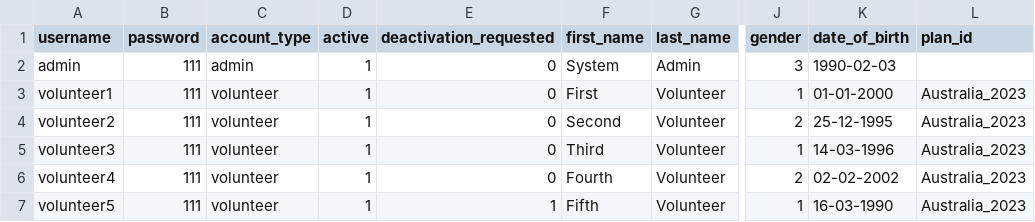
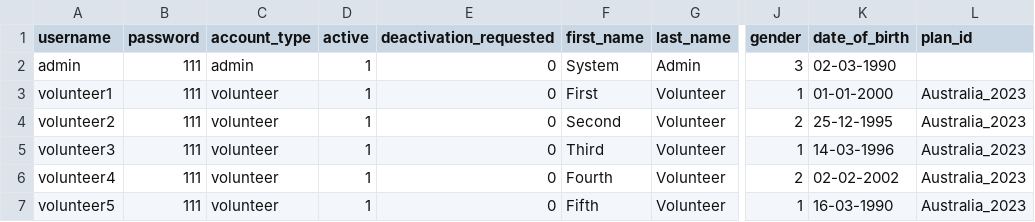
Before and after one commit to georgeslnl/group-12-project, a CSV file: users.csv, drawn as a sheet; only a part is shown, gaps mark what is left out; the diff names each change by its address in the sheet, - before the commit and + after, or states it on an @@ line.

```diff
--- a/users.csv
+++ b/users.csv
-K2 (date_of_birth): 1990-02-03
+K2 (date_of_birth): 02-03-1990
-E7 (deactivation_requested): 1
+E7 (deactivation_requested): 0
```
Also changed, not shown: 1 other file.
